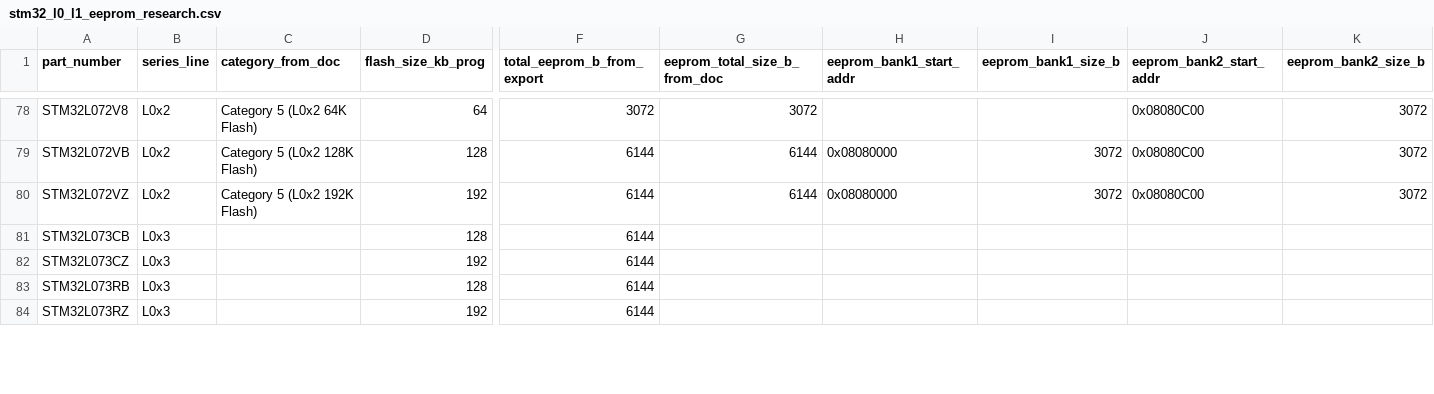
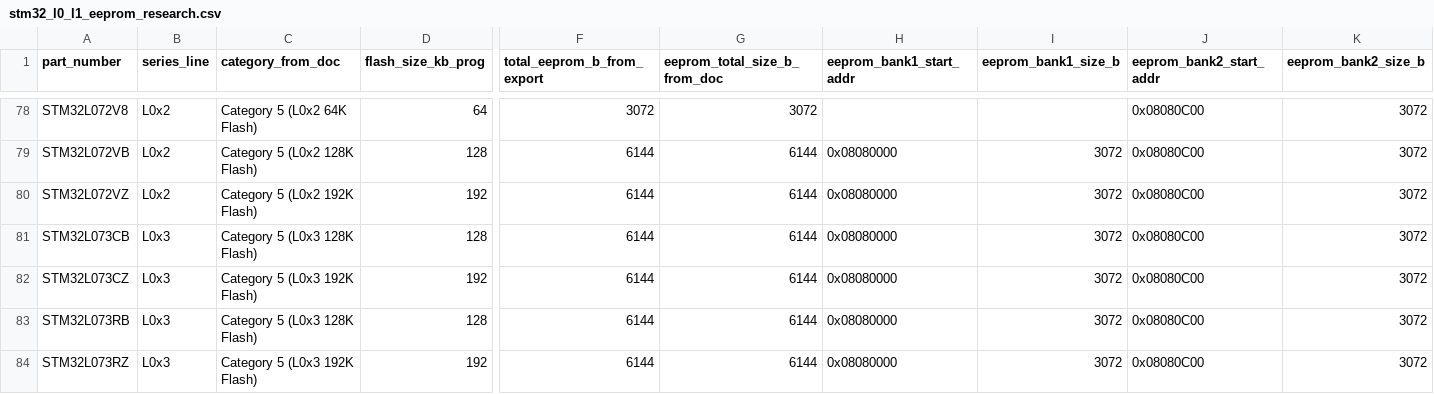
Before and after one commit to okhsunrog/stm_parser, a CSV file: stm32_l0_l1_eeprom_research.csv, drawn as a sheet; only a part is shown, gaps mark what is left out; the diff covers the shown part only; the diff names each change by its address in the sheet, - before the commit and + after, or states it on an @@ line.

```diff
--- a/stm32_l0_l1_eeprom_research.csv
+++ b/stm32_l0_l1_eeprom_research.csv
-C81 (category_from_doc): (empty)
+C81 (category_from_doc): Category 5 (L0x3 128K Flash)
-G81:G84 (eeprom_total_size_b_from_doc): (empty)
+G81:G84 (eeprom_total_size_b_from_doc): 6144
-H81:H84 (eeprom_bank1_start_addr): (empty)
+H81:H84 (eeprom_bank1_start_addr): 0x08080000
-I81:I84 (eeprom_bank1_size_b): (empty)
+I81:I84 (eeprom_bank1_size_b): 3072
-J81:J84 (eeprom_bank2_start_addr): (empty)
+J81:J84 (eeprom_bank2_start_addr): 0x08080C00
-K81:K84 (eeprom_bank2_size_b): (empty)
+K81:K84 (eeprom_bank2_size_b): 3072
-C82 (category_from_doc): (empty)
+C82 (category_from_doc): Category 5 (L0x3 192K Flash)
-C83 (category_from_doc): (empty)
+C83 (category_from_doc): Category 5 (L0x3 128K Flash)
-C84 (category_from_doc): (empty)
+C84 (category_from_doc): Category 5 (L0x3 192K Flash)
```
Also changed, not shown: 80 edited cells elsewhere in this file, 2 other files.
